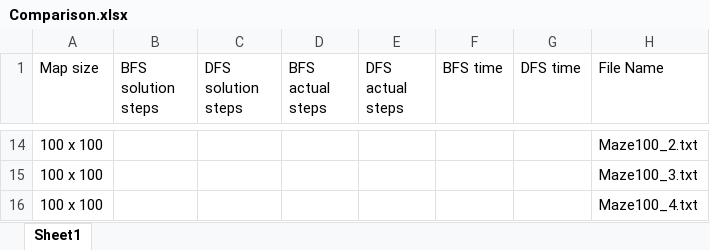
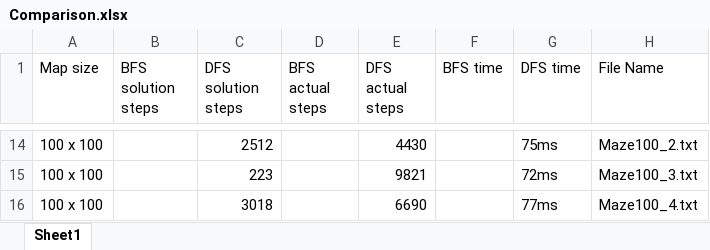
Before and after one commit to M1sak1/Algorithms_Assignment_1, an Excel workbook: testfiles/Comparison.xlsx, sheet Sheet1, drawn as a sheet; only a part is shown, gaps mark what is left out; values as stored, in another font and other column widths than the file's, no borders; the diff covers the shown part only; the diff names each change by its address in the sheet, - before the commit and + after, or states it on an @@ line.

```diff
--- a/testfiles/Comparison.xlsx (sheet Sheet1)
+++ b/testfiles/Comparison.xlsx (sheet Sheet1)
-C14 (DFS solution steps): (empty)
+C14 (DFS solution steps): 2512
-E14 (DFS actual steps): (empty)
+E14 (DFS actual steps): 4430
-G14 (DFS time): (empty)
+G14 (DFS time): 75ms
-C15 (DFS solution steps): (empty)
+C15 (DFS solution steps): 223
-E15 (DFS actual steps): (empty)
+E15 (DFS actual steps): 9821
-G15 (DFS time): (empty)
+G15 (DFS time): 72ms
-C16 (DFS solution steps): (empty)
+C16 (DFS solution steps): 3018
-E16 (DFS actual steps): (empty)
+E16 (DFS actual steps): 6690
-G16 (DFS time): (empty)
+G16 (DFS time): 77ms
```
Also changed, not shown: 33 edited cells elsewhere in this sheet, 7 other files.
